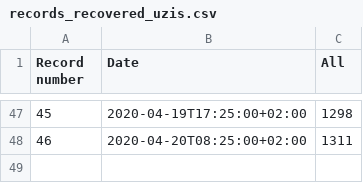
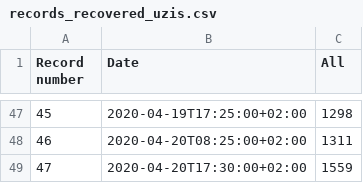
Before and after one commit to kukosek/czech-covid-db, a CSV file: uzis/records_recovered_uzis.csv, drawn as a sheet; only a part is shown, gaps mark what is left out; the diff names each change by its address in the sheet, - before the commit and + after, or states it on an @@ line.

```diff
--- a/uzis/records_recovered_uzis.csv
+++ b/uzis/records_recovered_uzis.csv
+row 49: 47 | 2020-04-20T17:30:00+02:00 | 1559
```
Also changed, not shown: 1 other file.
